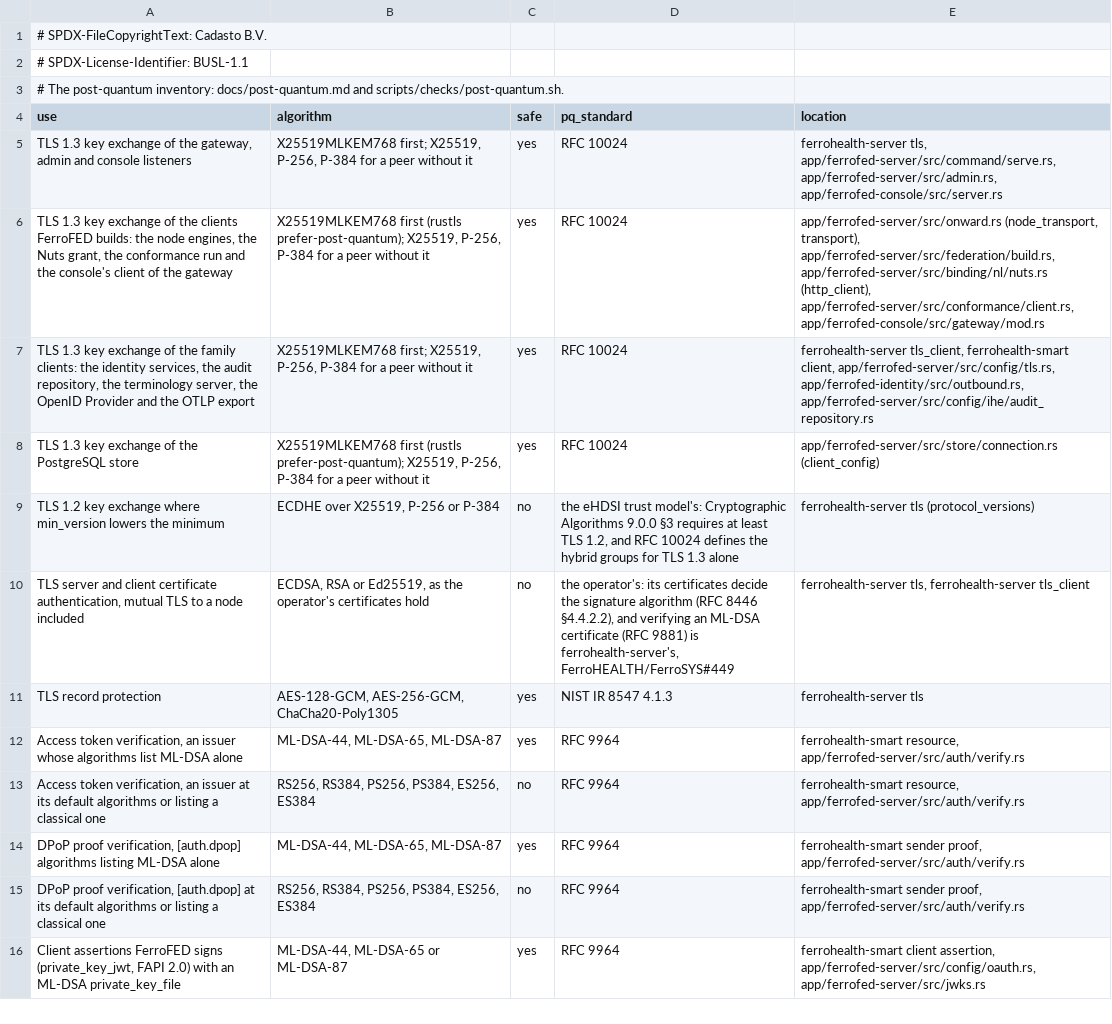
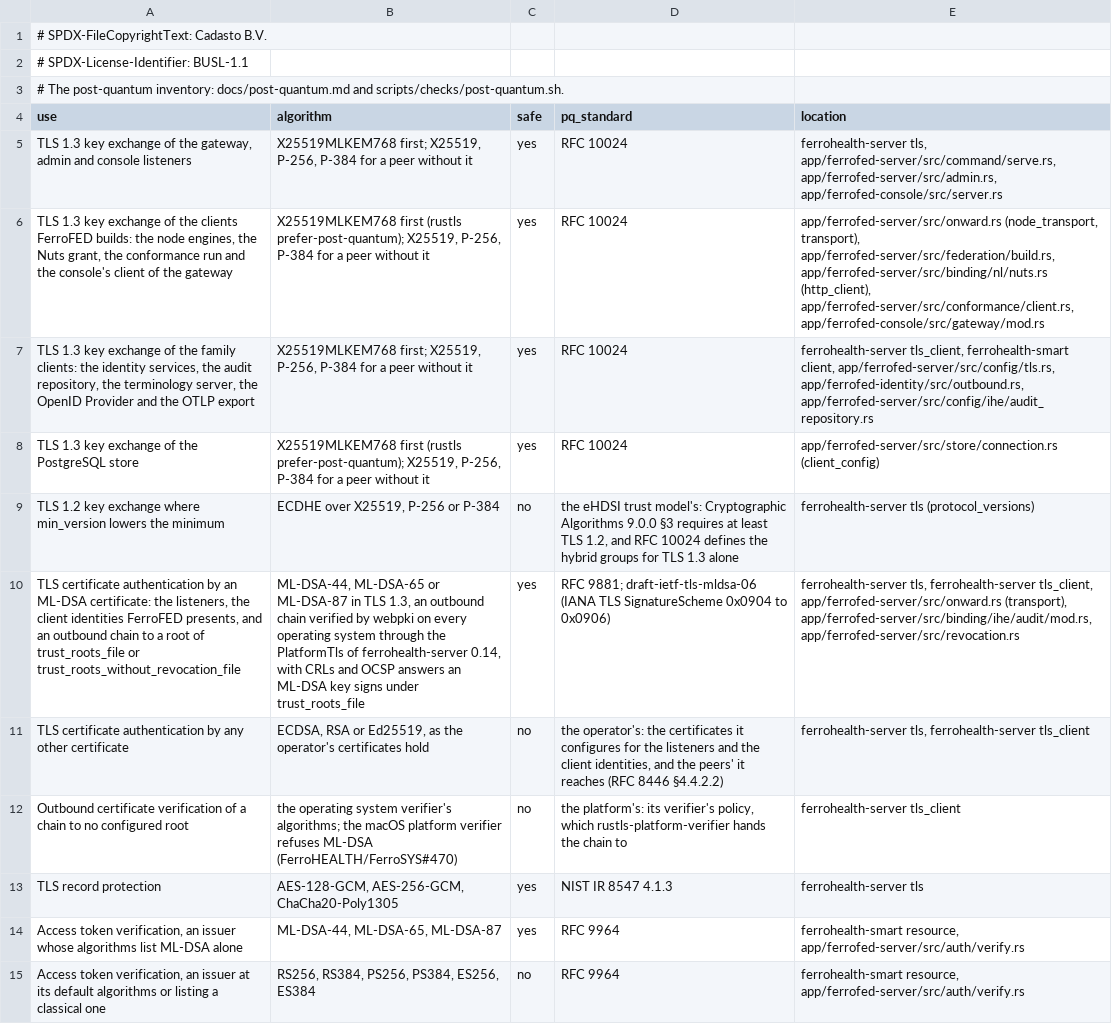
Before and after one commit to FerroHEALTH/FerroFED, a TSV file: conformance/post-quantum.tsv, drawn as a sheet; only a part is shown; the shorter side is filled out with more unchanged rows; addresses are those after the commit; the diff names each change by its address in the sheet, - before the commit and + after, or states it on an @@ line.

Commit message:
chore(deps): move to ferrohealth-server 0.14 and its set with split outbound TLS verification (#2124)
Every outbound client verifies a chain by its root. The gateway's own
clients (the node transports, the ITI-20 syslog repository and the OTLP
collector) hold one revocation Clearing over the endpoints they reach
under trust_roots_file, and a node grant's TLS is built by
ferrohealth-smart, which clears each endpoint before it connects.
trust_roots_without_revocation_file is documented beside
trust_roots_file, offered in the console's node credentials form, and
named on the startup banner's No revocation line; the harness CAs
without a revocation service move to it. The post-quantum inventory
scores certificate authentication by certificate and by root (16/29).

eehrxf 0.52 maps the laboratory report over ferrobridge_laborbericht
v1.0.0, which is vendored in place of KDS_Laborbericht, so a received
laboratory report names its losses in its Comment and hazard I-16
closes at S4, P1.

```diff
--- a/conformance/post-quantum.tsv
+++ b/conformance/post-quantum.tsv
+row 10: TLS certificate authentication by an ML-DSA certificate: the listeners, the client identities FerroFED presents, and an outbound chain to a root of trust_roots_file or trust_roots_without_revocation_file | ML-DSA-44, ML-DSA-65 or ML-DSA-87 in TLS 1.3, an outbound chain verified by webpki on every operating system through the PlatformTls of ferrohealth-server 0.14, with CRLs and OCSP answers an ML-DSA key signs under trust_roots_file | yes | RFC 9881; draft-ietf-tls-mldsa-06 (IANA TLS SignatureScheme 0x0904 to 0x0906) | ferrohealth-server tls, ferrohealth-server tls_client, app/ferrofed-server/src/onward.rs (transport), app/ferrofed-server/src/binding/ihe/audit/mod.rs, app/ferrofed-server/src/revocation.rs
-A11 (use): TLS server and client certificate authentication, mutual TLS to a node included
+A11 (use): TLS certificate authentication by any other certificate
-D11 (pq_standard): the operator's: its certificates decide the signature algorithm (RFC 8446 §4.4.2.2), and verifying an ML-DSA certificate (RFC 9881) is ferrohealth-server's, FerroHEALTH/FerroSYS#449
+D11 (pq_standard): the operator's: the certificates it configures for the listeners and the client identities, and the peers' it reaches (RFC 8446 §4.4.2.2)
+row 12: Outbound certificate verification of a chain to no configured root | the operating system verifier's algorithms; the macOS platform verifier refuses ML-DSA (FerroHEALTH/FerroSYS#470) | no | the platform's: its verifier's policy, which rustls-platform-verifier hands the chain to | ferrohealth-server tls_client
```
Also changed, not shown: conformance/annex-ii.tsv, 57 other files.
